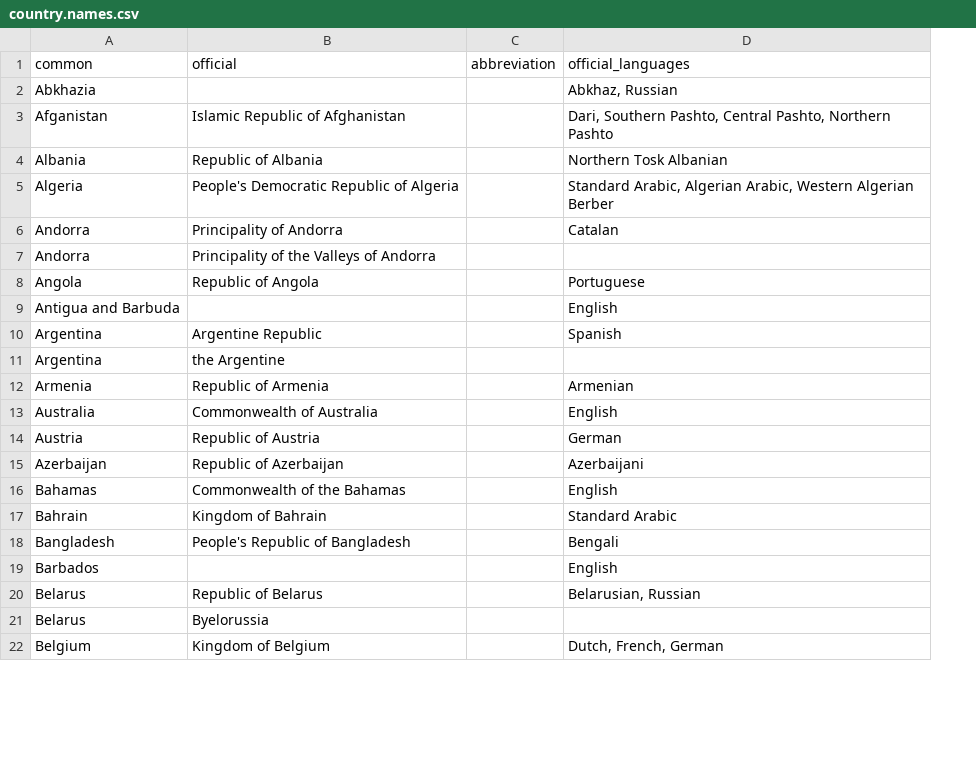
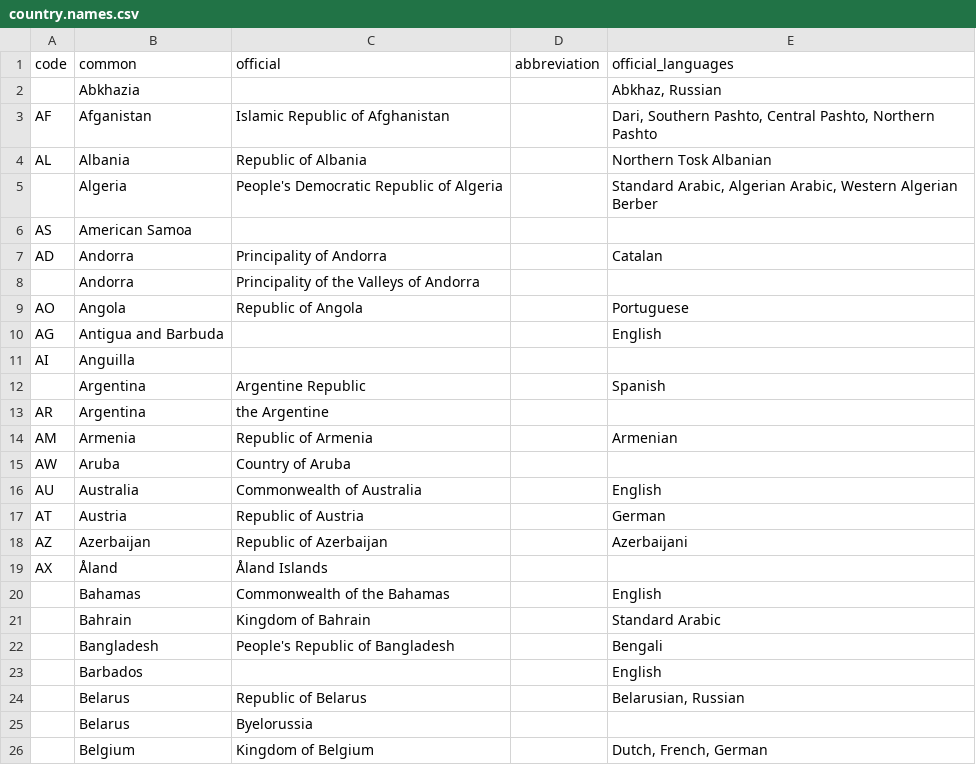
Before and after one commit to ropensci/lingtypology, a CSV file: database_creation/country.names.csv, drawn as a sheet; only a part is shown; addresses are those after the commit; the diff names each change by its address in the sheet, - before the commit and + after, or states it on an @@ line.

```diff
--- a/database_creation/country.names.csv
+++ b/database_creation/country.names.csv
+column A (code), rows 3-4: AF | AL; rows 7-10: AD |  | AO | AG; rows 13-14: AR | AM; rows 16-18: AU | AT | AZ
+row 6: AS | American Samoa
+row 11: AI | Anguilla
+row 15: AW | Aruba | Country of Aruba
+row 19: AX | Åland | Åland Islands
```
Also changed, not shown: 10 other files.
